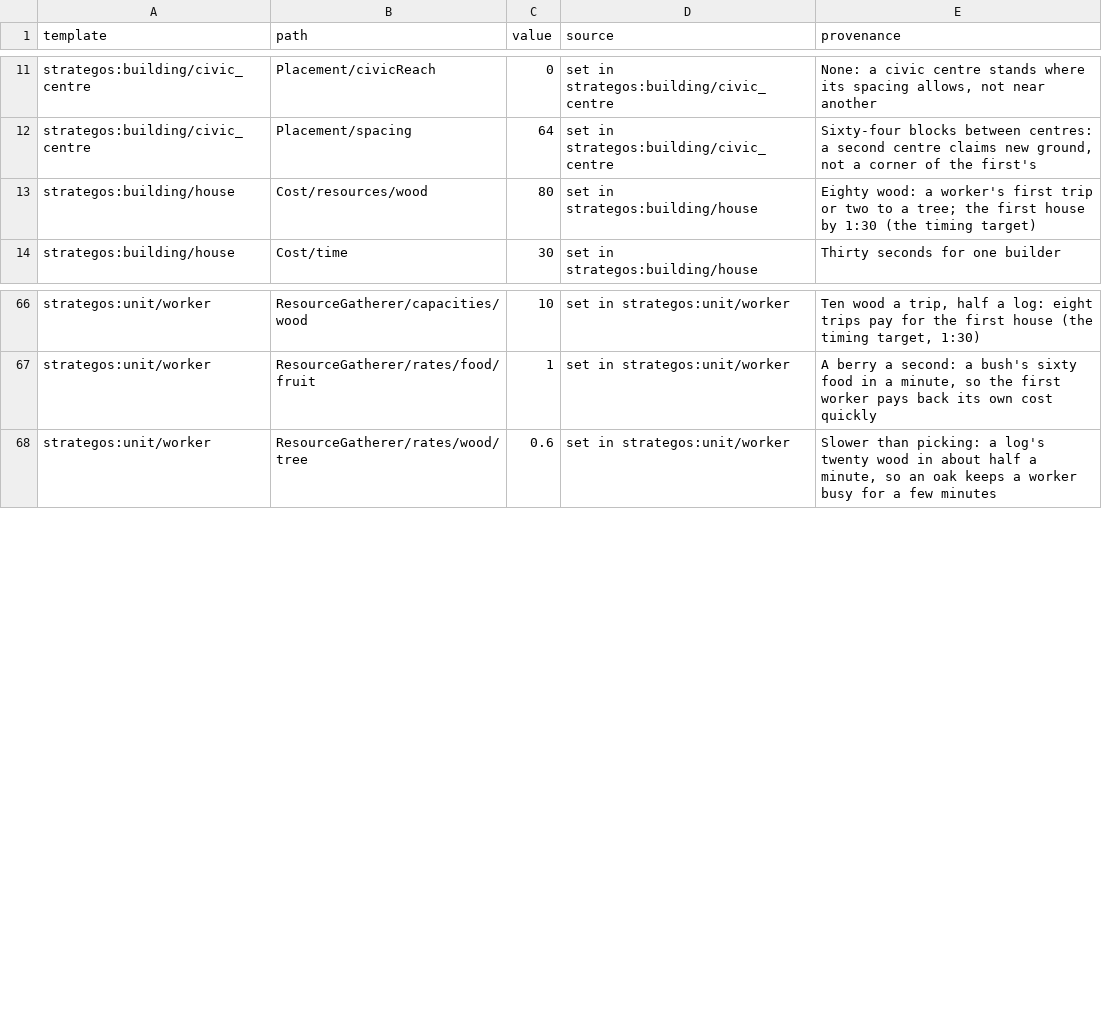
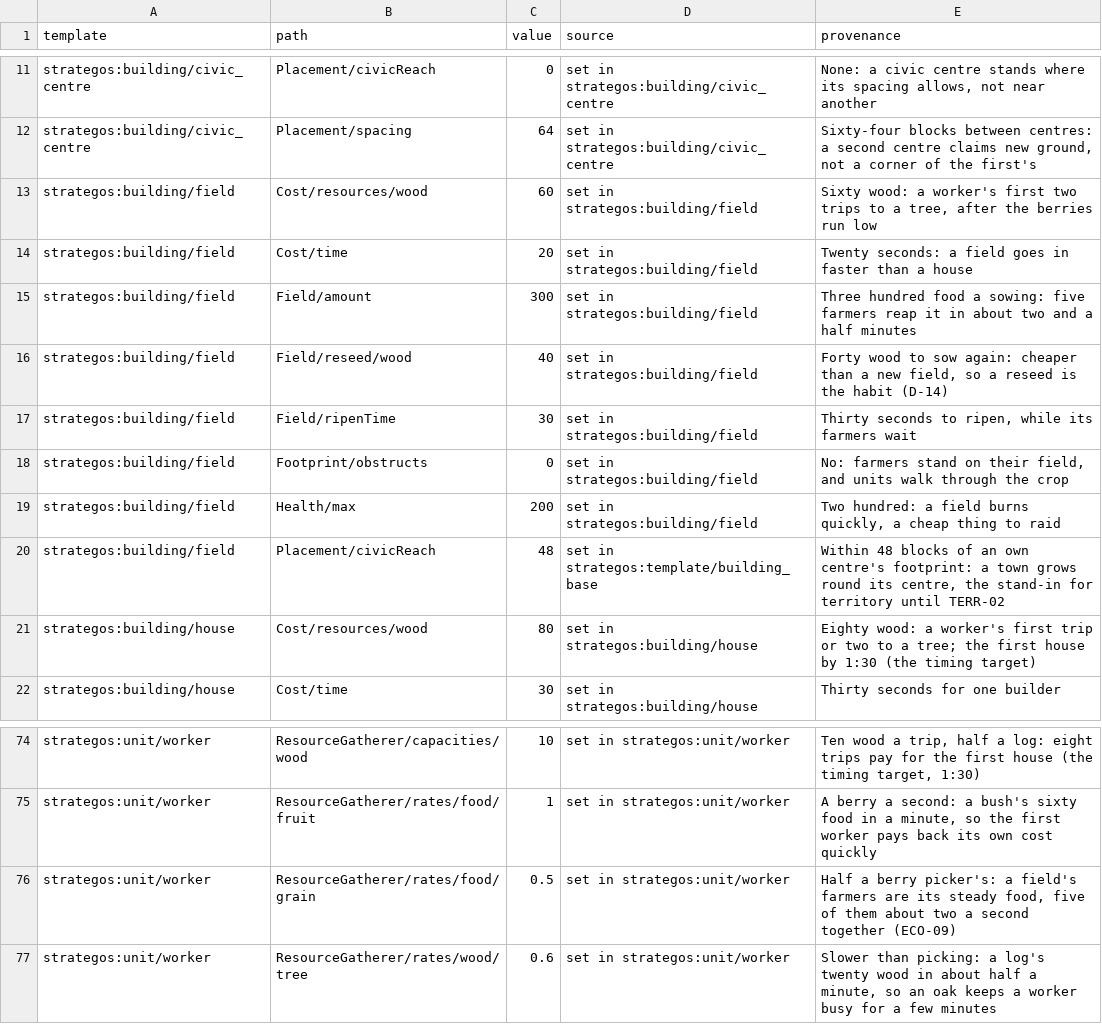
Before and after one commit to o-e-lytvynskyi/strategos, a CSV file: docs/balance/sheet.csv, drawn as a sheet; only a part is shown, gaps mark what is left out.

Commit message:
M3 T16: fields that ripen, diminishing returns per farmer, manual reseed (ECO-09 done)

```diff
--- a/docs/balance/sheet.csv
+++ b/docs/balance/sheet.csv
@@ -12,2 +12,10 @@ strategos:building/civic_centre,Placement/civicReach,0,"set in strategos:buildin
 strategos:building/civic_centre,Placement/spacing,64,"set in strategos:building/civic_centre","Sixty-four blocks between centres: a second centre claims new ground, not a corner of the first's"
+strategos:building/field,Cost/resources/wood,60,"set in strategos:building/field","Sixty wood: a worker's first two trips to a tree, after the berries run low"
+strategos:building/field,Cost/time,20,"set in strategos:building/field","Twenty seconds: a field goes in faster than a house"
+strategos:building/field,Field/amount,300,"set in strategos:building/field","Three hundred food a sowing: five farmers reap it in about two and a half minutes"
+strategos:building/field,Field/reseed/wood,40,"set in strategos:building/field","Forty wood to sow again: cheaper than a new field, so a reseed is the habit (D-14)"
+strategos:building/field,Field/ripenTime,30,"set in strategos:building/field","Thirty seconds to ripen, while its farmers wait"
+strategos:building/field,Footprint/obstructs,0,"set in strategos:building/field","No: farmers stand on their field, and units walk through the crop"
+strategos:building/field,Health/max,200,"set in strategos:building/field","Two hundred: a field burns quickly, a cheap thing to raid"
+strategos:building/field,Placement/civicReach,48,"set in strategos:template/building_base","Within 48 blocks of an own centre's footprint: a town grows round its centre, the stand-in for territory until TERR-02"
 strategos:building/house,Cost/resources/wood,80,"set in strategos:building/house","Eighty wood: a worker's first trip or two to a tree; the first house by 1:30 (the timing target)"
@@ -67,2 +75,3 @@ strategos:unit/worker,ResourceGatherer/capacities/wood,10,"set in strategos:unit
 strategos:unit/worker,ResourceGatherer/rates/food/fruit,1,"set in strategos:unit/worker","A berry a second: a bush's sixty food in a minute, so the first worker pays back its own cost quickly"
+strategos:unit/worker,ResourceGatherer/rates/food/grain,0.5,"set in strategos:unit/worker","Half a berry picker's: a field's farmers are its steady food, five of them about two a second together (ECO-09)"
 strategos:unit/worker,ResourceGatherer/rates/wood/tree,0.6,"set in strategos:unit/worker","Slower than picking: a log's twenty wood in about half a minute, so an oak keeps a worker busy for a few minutes"
```
Also changed, not shown: 38 other files.
